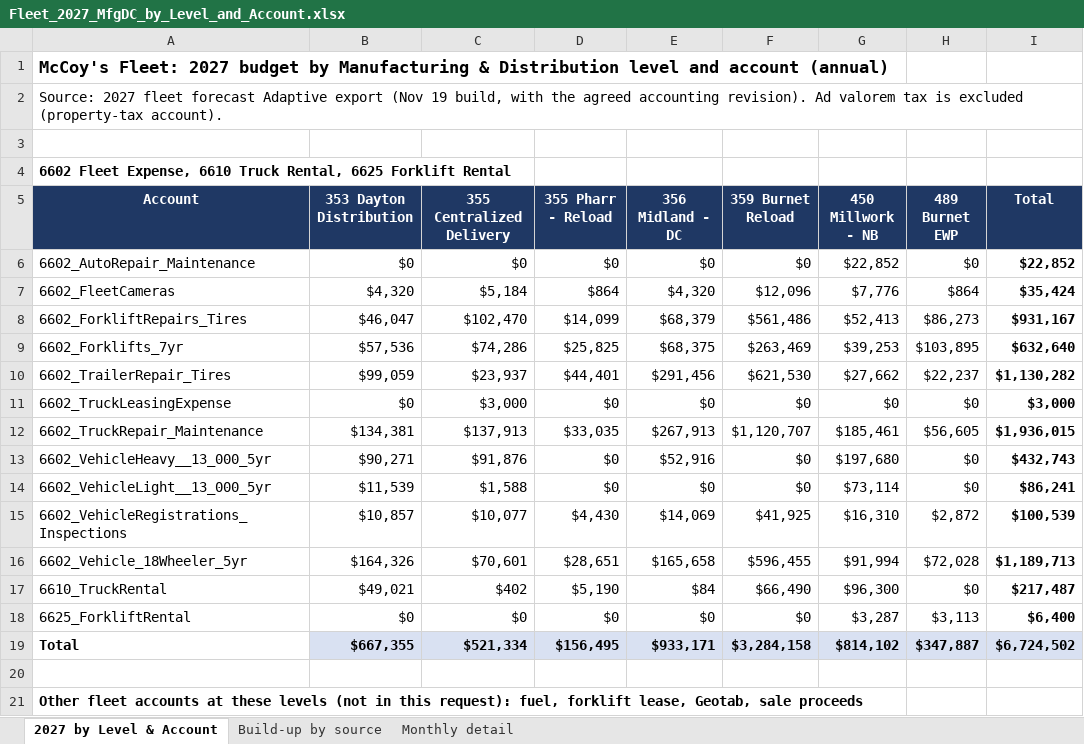
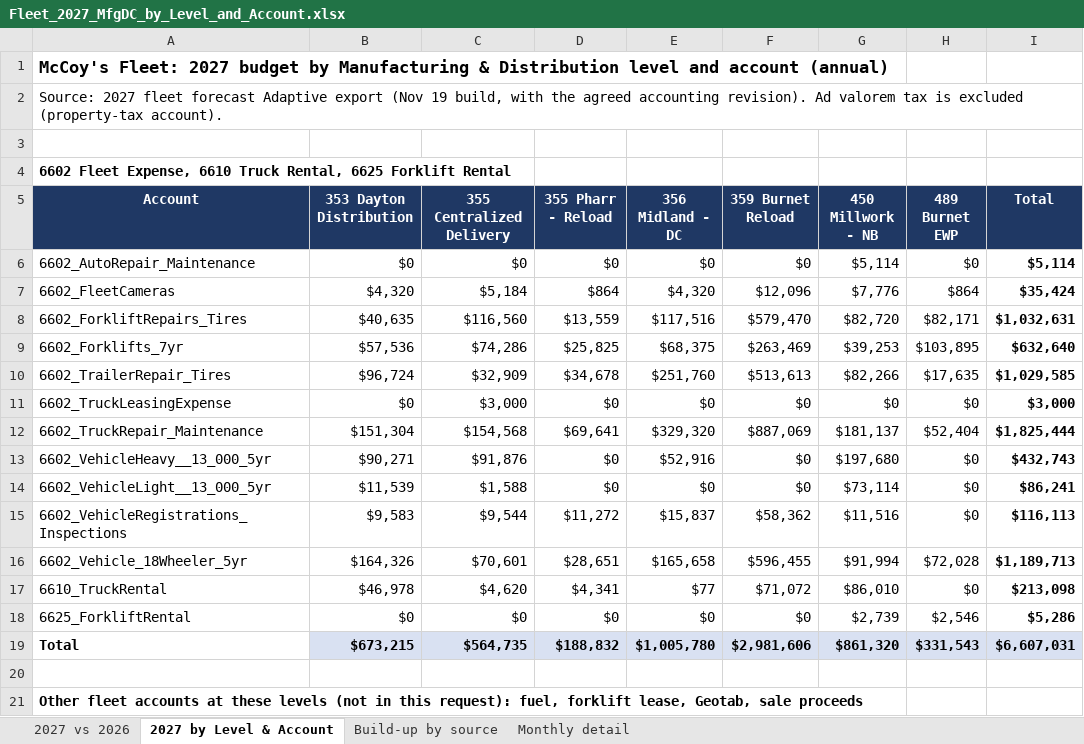
Before and after one commit to julianchetlange-svg/2027-Fleet-Forecast, an Excel workbook: accounting-review/Fleet_2027_MfgDC_by_Level_and_Account.xlsx, sheet 2027 by Level & Account, drawn as a sheet; only a part is shown; values as stored, in another font and other column widths than the file's, no borders; removed rows and columns are numbered as before the commit, all else as after; the diff names each change by its address in the sheet, - before the commit and + after, or states it on an @@ line.

```diff
--- a/accounting-review/Fleet_2027_MfgDC_by_Level_and_Account.xlsx (sheet 2027 by Level & Account)
+++ b/accounting-review/Fleet_2027_MfgDC_by_Level_and_Account.xlsx (sheet 2027 by Level & Account)
+sheet tab: 2027 vs 2026
-G6 (450 Millwork - NB): $22,852
+G6 (450 Millwork - NB): $5,114
-I6 (Total): $22,852
+I6 (Total): $5,114
-row 8: 6602_ForkliftRepairs_Tires | $46,047 | $102,470 | $14,099 | $68,379 | $561,486 | $52,413 | $86,273 | $931,167
+row 8: 6602_ForkliftRepairs_Tires | $40,635 | $116,560 | $13,559 | $117,516 | $579,470 | $82,720 | $82,171 | $1,032,631
-row 10: 6602_TrailerRepair_Tires | $99,059 | $23,937 | $44,401 | $291,456 | $621,530 | $27,662 | $22,237 | $1,130,282
+row 10: 6602_TrailerRepair_Tires | $96,724 | $32,909 | $34,678 | $251,760 | $513,613 | $82,266 | $17,635 | $1,029,585
-row 12: 6602_TruckRepair_Maintenance | $134,381 | $137,913 | $33,035 | $267,913 | $1,120,707 | $185,461 | $56,605 | $1,936,015
+row 12: 6602_TruckRepair_Maintenance | $151,304 | $154,568 | $69,641 | $329,320 | $887,069 | $181,137 | $52,404 | $1,825,444
-row 15: 6602_VehicleRegistrations_Inspections | $10,857 | $10,077 | $4,430 | $14,069 | $41,925 | $16,310 | $2,872 | $100,539
+row 15: 6602_VehicleRegistrations_Inspections | $9,583 | $9,544 | $11,272 | $15,837 | $58,362 | $11,516 | $0 | $116,113
-row 17: 6610_TruckRental | $49,021 | $402 | $5,190 | $84 | $66,490 | $96,300 | $0 | $217,487
+row 17: 6610_TruckRental | $46,978 | $4,620 | $4,341 | $77 | $71,072 | $86,010 | $0 | $213,098
-G18 (450 Millwork - NB): $3,287
+G18 (450 Millwork - NB): $2,739
-H18 (489 Burnet EWP): $3,113
+H18 (489 Burnet EWP): $2,546
-I18 (Total): $6,400
+I18 (Total): $5,286
-row 19: Total | $667,355 | $521,334 | $156,495 | $933,171 | $3,284,158 | $814,102 | $347,887 | $6,724,502
+row 19: Total | $673,215 | $564,735 | $188,832 | $1,005,780 | $2,981,606 | $861,320 | $331,543 | $6,607,031
```
Also changed, not shown: sheet Monthly detail, sheet Build-up by source, formulas that keep their value, 7 other files.
